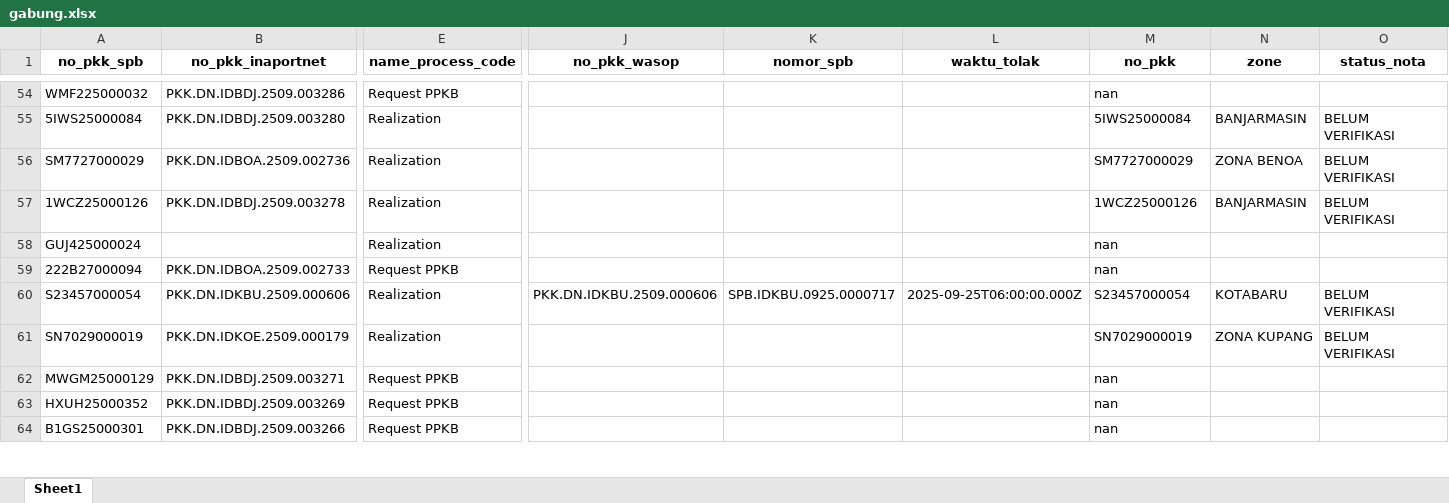
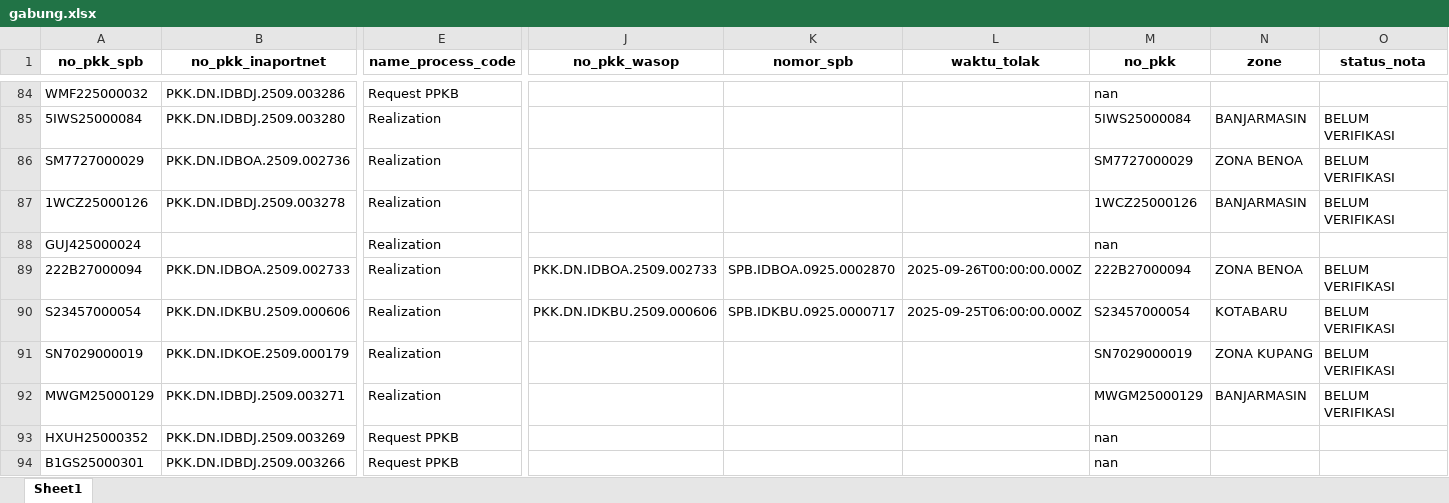
Before and after one commit to Hadi197/Outstanding, an Excel workbook: gabung.xlsx, sheet Sheet1, drawn as a sheet; only a part is shown, gaps mark what is left out; values as stored, in another font and other column widths than the file's, no borders; addresses are those after the commit; the diff covers the shown part only; the diff names each change by its address in the sheet, - before the commit and + after, or states it on an @@ line.

```diff
--- a/gabung.xlsx (sheet Sheet1)
+++ b/gabung.xlsx (sheet Sheet1)
-E89 (name_process_code): Request PPKB
+E89 (name_process_code): Realization
-J89 (no_pkk_wasop): (empty)
+J89 (no_pkk_wasop): PKK.DN.IDBOA.2509.002733
-K89 (nomor_spb): (empty)
+K89 (nomor_spb): SPB.IDBOA.0925.0002870
-L89 (waktu_tolak): (empty)
+L89 (waktu_tolak): 2025-09-26T00:00:00.000Z
-M89 (no_pkk): nan
+M89 (no_pkk): 222B27000094
-N89 (zone): (empty)
+N89 (zone): ZONA BENOA
-O89 (status_nota): (empty)
+O89 (status_nota): BELUM VERIFIKASI
-E92 (name_process_code): Request PPKB
+E92 (name_process_code): Realization
-M92 (no_pkk): nan
+M92 (no_pkk): MWGM25000129
-N92 (zone): (empty)
+N92 (zone): BANJARMASIN
-O92 (status_nota): (empty)
+O92 (status_nota): BELUM VERIFIKASI
```
Also changed, not shown: 37 added rows, 7 removed rows and 185 edited cells elsewhere in this sheet, 3 other files.
